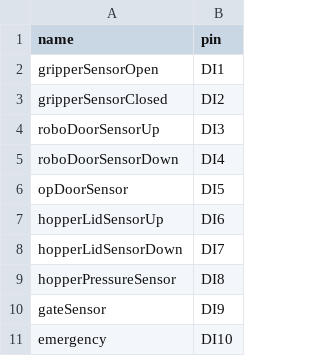
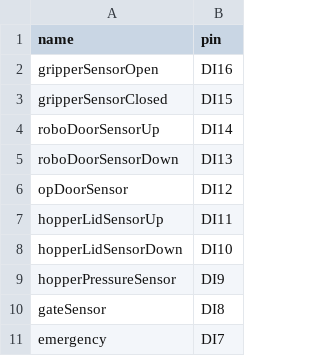
Before and after one commit to burakaksoy/safe_energetics_services, a CSV file: src/io_manager_service/io_manager_service_inputs.csv, drawn as a sheet.

```diff
--- a/src/io_manager_service/io_manager_service_inputs.csv
+++ b/src/io_manager_service/io_manager_service_inputs.csv
@@ -1,11 +1,11 @@
 name,pin
-"gripperSensorOpen","DI1"
-"gripperSensorClosed","DI2"
-"roboDoorSensorUp","DI3"
-"roboDoorSensorDown","DI4"
-"opDoorSensor","DI5"
-"hopperLidSensorUp","DI6"
-"hopperLidSensorDown","DI7"
-"hopperPressureSensor","DI8"
-"gateSensor","DI9"
-"emergency","DI10"
+"gripperSensorOpen","DI16"
+"gripperSensorClosed","DI15"
+"roboDoorSensorUp","DI14"
+"roboDoorSensorDown","DI13"
+"opDoorSensor","DI12"
+"hopperLidSensorUp","DI11"
+"hopperLidSensorDown","DI10"
+"hopperPressureSensor","DI9"
+"gateSensor","DI8"
+"emergency","DI7"
```
Also changed, not shown: 2 other files.
